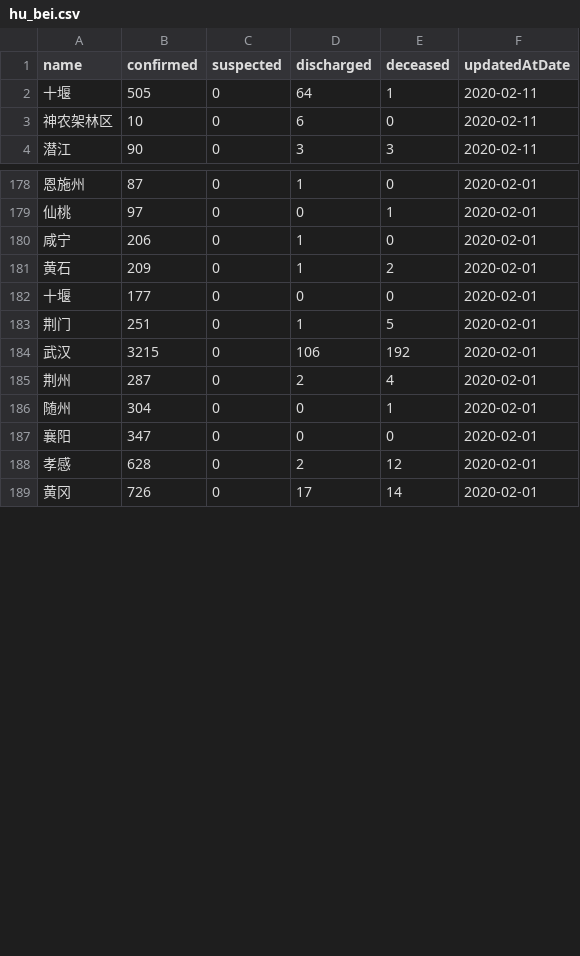
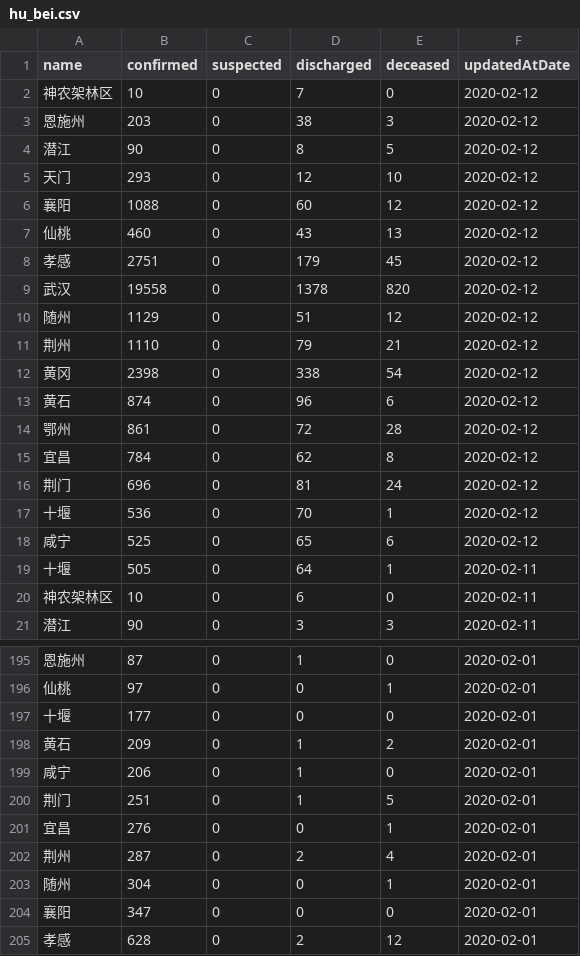
Before and after one commit to fantasticfears-stage/ncov-zh, a CSV file: public/data/provinces/hu_bei.csv, drawn as a sheet; only a part is shown, gaps mark what is left out; the shorter side is filled out with more unchanged rows; the diff covers the shown part only.

```diff
--- a/public/data/provinces/hu_bei.csv
+++ b/public/data/provinces/hu_bei.csv
@@ -1,2 +1,19 @@
 name,confirmed,suspected,discharged,deceased,updatedAtDate
+神农架林区,10,0,7,0,2020-02-12
+恩施州,203,0,38,3,2020-02-12
+潜江,90,0,8,5,2020-02-12
+天门,293,0,12,10,2020-02-12
+襄阳,1088,0,60,12,2020-02-12
+仙桃,460,0,43,13,2020-02-12
+孝感,2751,0,179,45,2020-02-12
+武汉,19558,0,1378,820,2020-02-12
+随州,1129,0,51,12,2020-02-12
+荆州,1110,0,79,21,2020-02-12
+黄冈,2398,0,338,54,2020-02-12
+黄石,874,0,96,6,2020-02-12
+鄂州,861,0,72,28,2020-02-12
+宜昌,784,0,62,8,2020-02-12
+荆门,696,0,81,24,2020-02-12
+十堰,536,0,70,1,2020-02-12
+咸宁,525,0,65,6,2020-02-12
 十堰,505,0,64,1,2020-02-11
@@ -179,7 +196,7 @@ name,confirmed,suspected,discharged,deceased,updatedAtDate
 仙桃,97,0,0,1,2020-02-01
+十堰,177,0,0,0,2020-02-01
+黄石,209,0,1,2,2020-02-01
 咸宁,206,0,1,0,2020-02-01
-黄石,209,0,1,2,2020-02-01
-十堰,177,0,0,0,2020-02-01
 荆门,251,0,1,5,2020-02-01
-武汉,3215,0,106,192,2020-02-01
+宜昌,276,0,0,1,2020-02-01
 荆州,287,0,2,4,2020-02-01
```
Also changed, not shown: 58 moved rows elsewhere in this file, public/data/provinces.csv, public/data/provinces/an_hui.csv, 34 other files.
